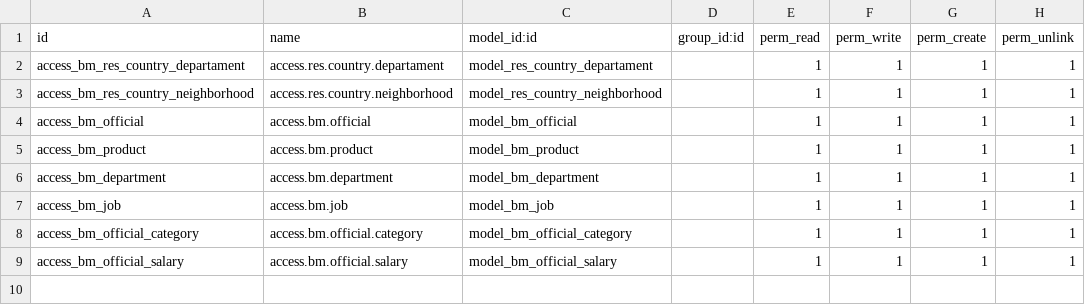
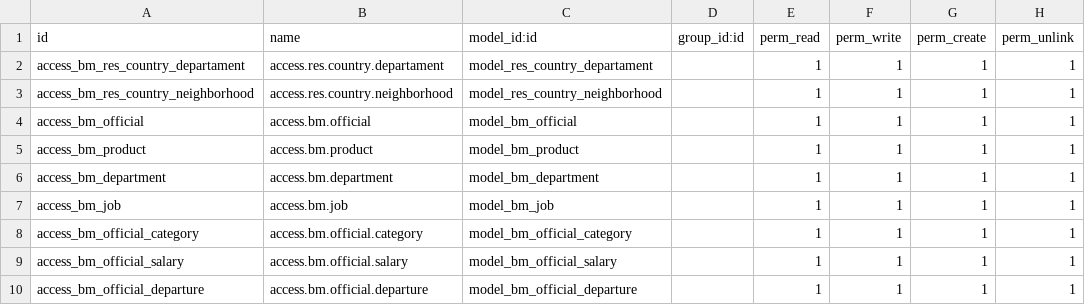
Before and after one commit to xfacundoperez/hcsinergia, a CSV file: hcs_bm/security/ir.model.access.csv, drawn as a sheet; the diff names each change by its address in the sheet, - before the commit and + after, or states it on an @@ line.

```diff
--- a/hcs_bm/security/ir.model.access.csv
+++ b/hcs_bm/security/ir.model.access.csv
+row 10: access_bm_official_departure | access.bm.official.departure | model_bm_official_departure |  | 1 | 1 | 1 | 1
```
Also changed, not shown: 10 other files.
